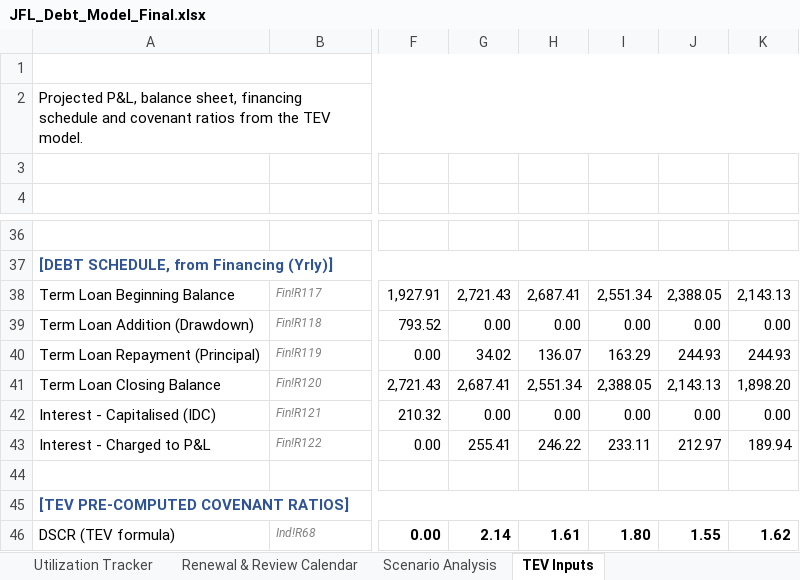
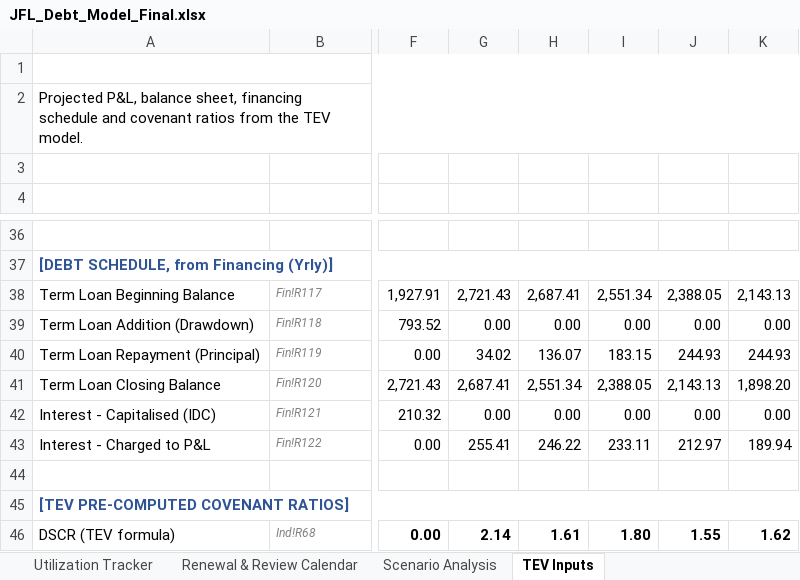
Before and after one commit to divyanshuvatsa/jfl_dash, an Excel workbook: JFL_Debt_Model_Final.xlsx, sheet TEV Inputs, drawn as a sheet; only a part is shown, gaps mark what is left out; values as stored, in another font and other column widths than the file's, no borders; the diff names each change by its address in the sheet, - before the commit and + after, or states it on an @@ line.

```diff
--- a/JFL_Debt_Model_Final.xlsx (sheet TEV Inputs)
+++ b/JFL_Debt_Model_Final.xlsx (sheet TEV Inputs)
-I40 (FY29): 163.29
+I40 (FY29): 183.15
```
Also changed, not shown: sheet FY29 Covenant Compliance (TEV), sheet Covenant Tracker, sheet Scenario Analysis, sheet Dashboard, formulas that keep their value, hidden cells, 1 other file.
